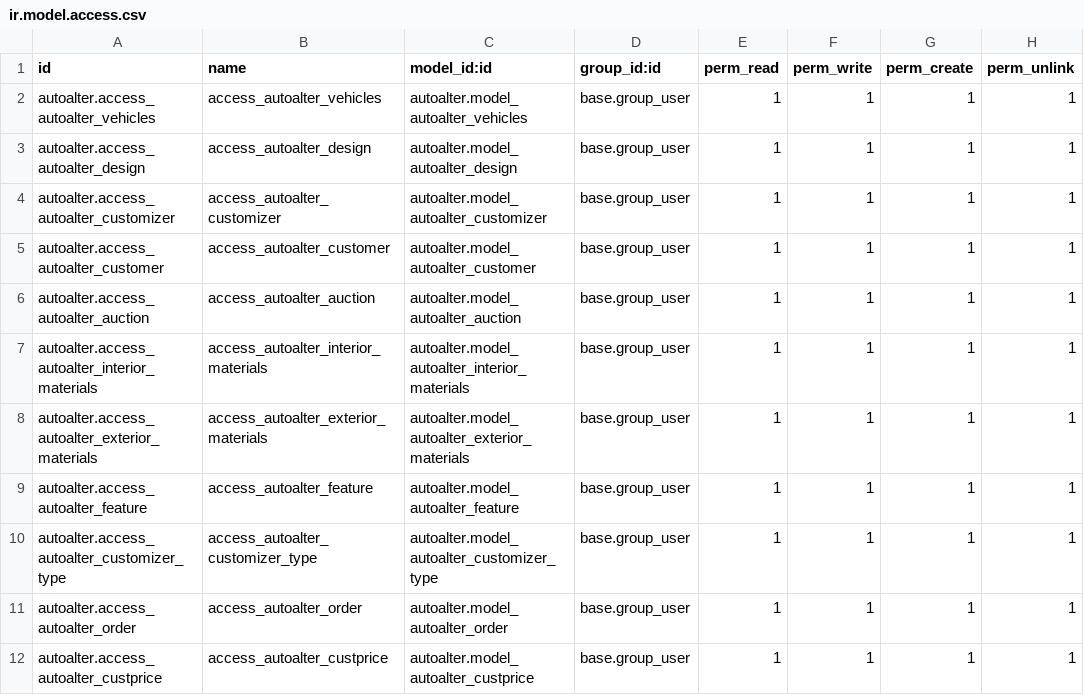
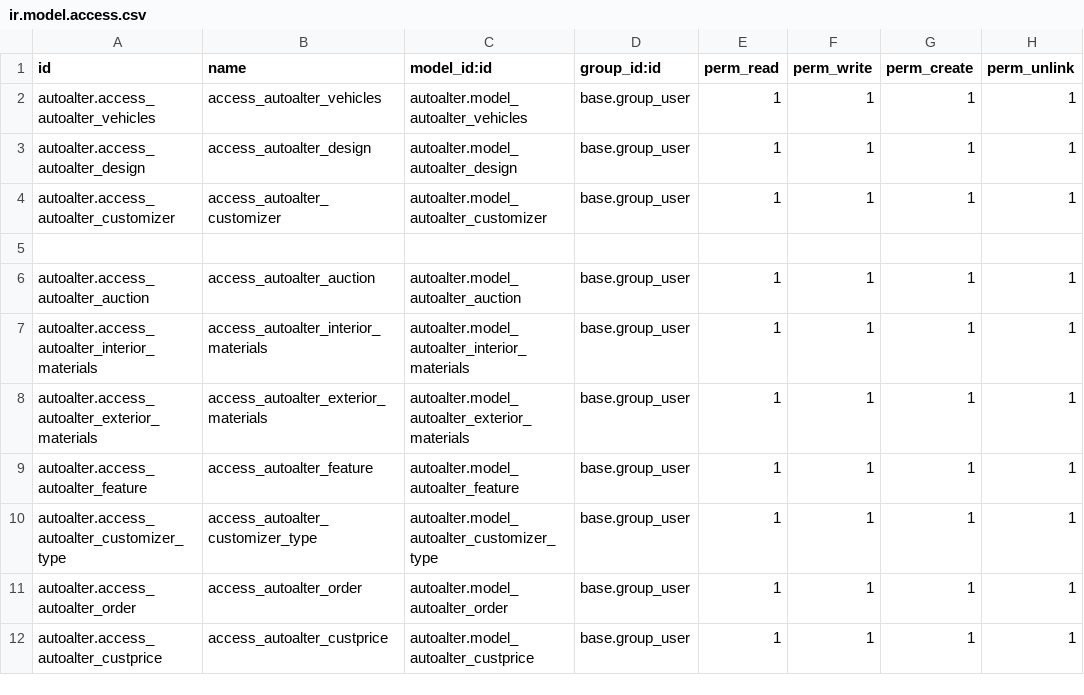
Before and after one commit to shpa-odoo/self-practice-shpa, a CSV file: autoalter/security/ir.model.access.csv, drawn as a sheet.

Commit message:
[IMP] autoalter: stat button ,error solving
some error solving and finding logic for module and create stat button

```diff
--- a/autoalter/security/ir.model.access.csv
+++ b/autoalter/security/ir.model.access.csv
@@ -4,3 +4,3 @@ autoalter.access_autoalter_design,access_autoalter_design,autoalter.model_autoal
 autoalter.access_autoalter_customizer,access_autoalter_customizer,autoalter.model_autoalter_customizer,base.group_user,1,1,1,1
-autoalter.access_autoalter_customer,access_autoalter_customer,autoalter.model_autoalter_customer,base.group_user,1,1,1,1
+
 autoalter.access_autoalter_auction,access_autoalter_auction,autoalter.model_autoalter_auction,base.group_user,1,1,1,1
```
Also changed, not shown: 9 other files.
